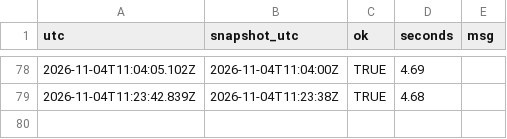
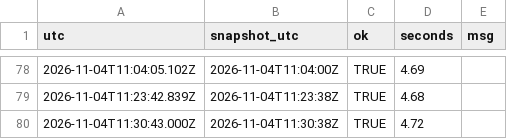
Before and after one commit to Bryvado/Midterms, a CSV file: log/estimator.csv, drawn as a sheet; only a part is shown, gaps mark what is left out; the diff names each change by its address in the sheet, - before the commit and + after, or states it on an @@ line.

```diff
--- a/log/estimator.csv
+++ b/log/estimator.csv
+row 80: 2026-11-04T11:30:43.000Z | 2026-11-04T11:30:38Z | TRUE | 4.72
```
Also changed, not shown: log/calls.csv, 7 other files.
